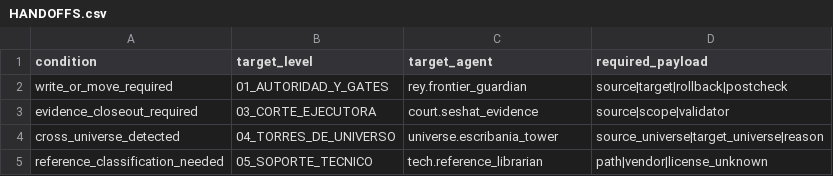
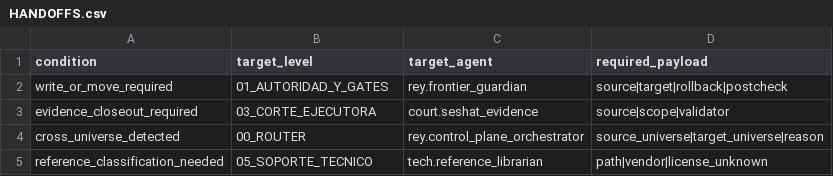
Before and after one commit to universo-rey/cabina-universal-d, a CSV file: .agents/codex/agents/02_REGISTRO_Y_CARTOGRAFIA/HANDOFFS.csv, drawn as a sheet.

Commit message:
fix: route cross-universe handoffs through universal orchestrator

```diff
--- a/.agents/codex/agents/02_REGISTRO_Y_CARTOGRAFIA/HANDOFFS.csv
+++ b/.agents/codex/agents/02_REGISTRO_Y_CARTOGRAFIA/HANDOFFS.csv
@@ -3,3 +3,3 @@ write_or_move_required,01_AUTORIDAD_Y_GATES,rey.frontier_guardian,source|target|
 evidence_closeout_required,03_CORTE_EJECUTORA,court.seshat_evidence,source|scope|validator
-cross_universe_detected,04_TORRES_DE_UNIVERSO,universe.escribania_tower,source_universe|target_universe|reason
+cross_universe_detected,00_ROUTER,rey.control_plane_orchestrator,source_universe|target_universe|reason
 reference_classification_needed,05_SOPORTE_TECNICO,tech.reference_librarian,path|vendor|license_unknown
```
